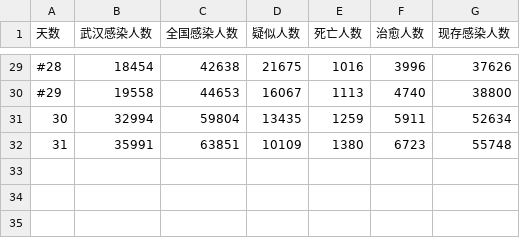
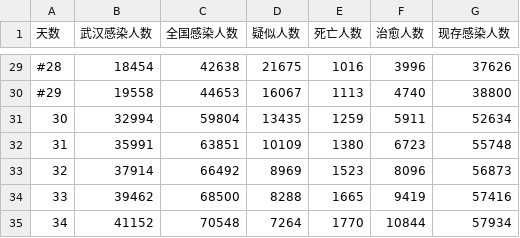
Before and after one commit to jiangph1001/2019nCov, a CSV file: NCPdata.csv, drawn as a sheet; only a part is shown, gaps mark what is left out; the diff names each change by its address in the sheet, - before the commit and + after, or states it on an @@ line.

```diff
--- a/NCPdata.csv
+++ b/NCPdata.csv
+row 33: 32 | 37914 | 66492 | 8969 | 1523 | 8096 | 56873
+row 34: 33 | 39462 | 68500 | 8288 | 1665 | 9419 | 57416
+row 35: 34 | 41152 | 70548 | 7264 | 1770 | 10844 | 57934
```
Also changed, not shown: 2 other files.
